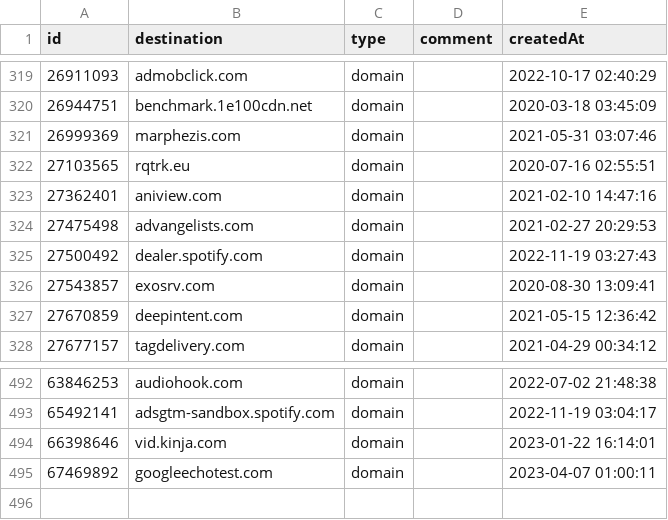
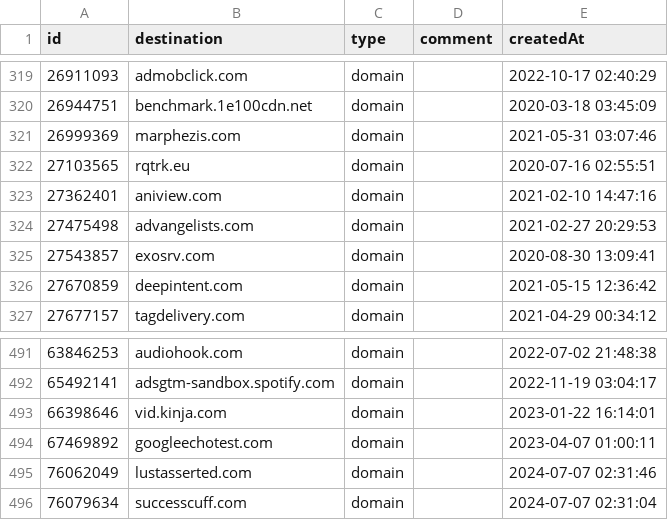
Before and after one commit to vaughnhart/Firewall, a CSV file: Global Block List.csv, drawn as a sheet; only a part is shown, gaps mark what is left out.

```diff
--- a/Global Block List.csv
+++ b/Global Block List.csv
@@ -324,3 +324,2 @@ id,destination,type,comment,createdAt
 27475498,advangelists.com,domain,,2021-02-27 20:29:53
-27500492,dealer.spotify.com,domain,,2022-11-19 03:27:43
 27543857,exosrv.com,domain,,2020-08-30 13:09:41
@@ -495 +494,3 @@ id,destination,type,comment,createdAt
 67469892,googleechotest.com,domain,,2023-04-07 01:00:11
+76062049,lustasserted.com,domain,,2024-07-07 02:31:46
+76079634,successcuff.com,domain,,2024-07-07 02:31:04
```
Also changed, not shown: Global Allow List.csv, 1 other file.
